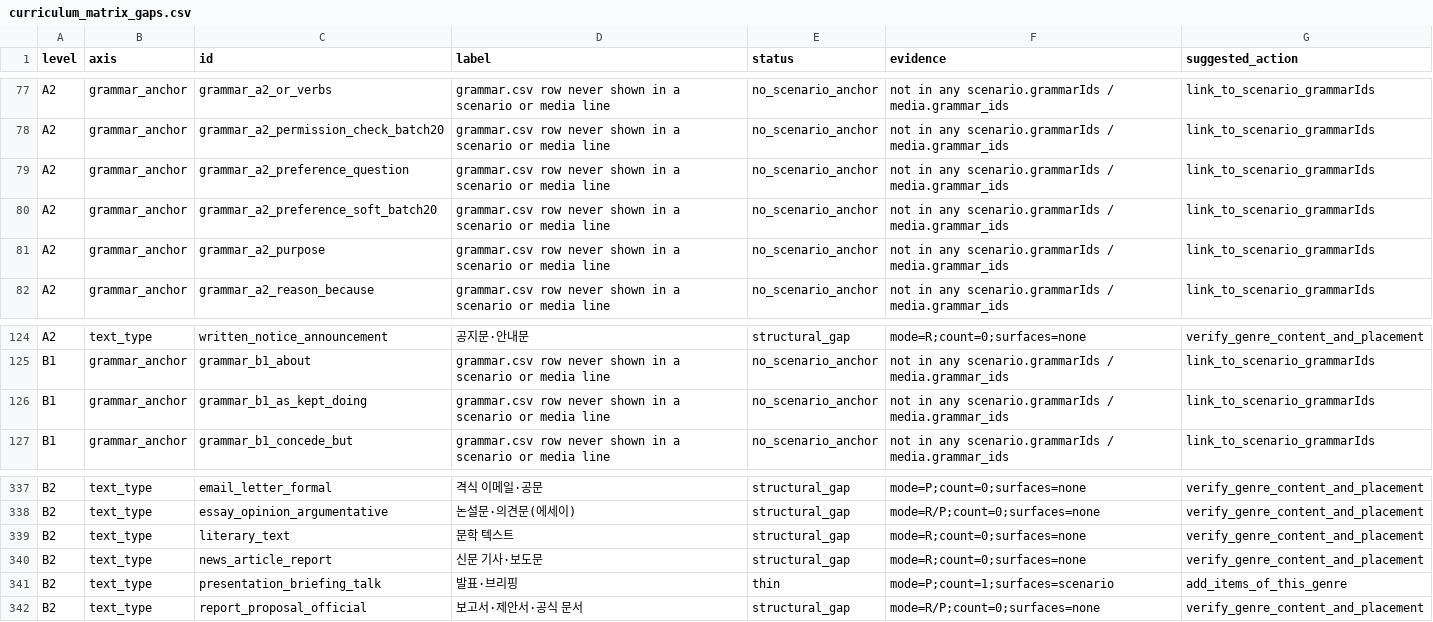
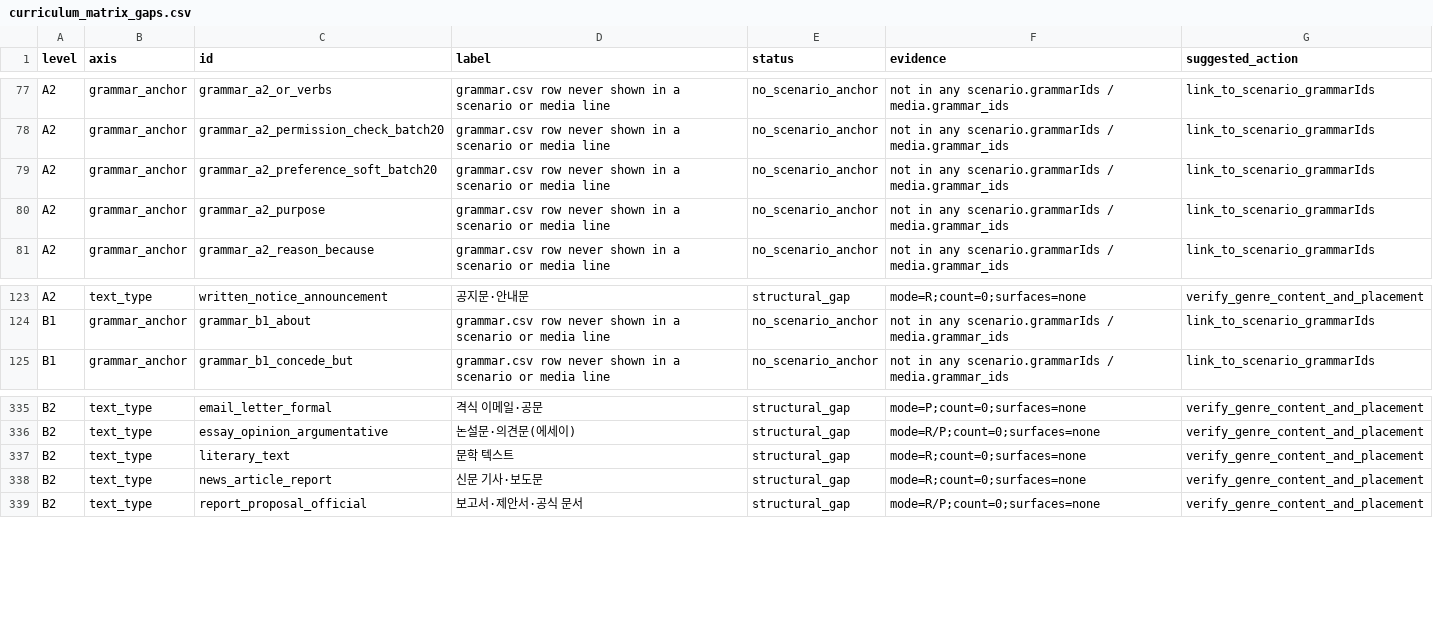
Before and after one commit to Sujin-Arin-DataWorld/ko_lernen_app, a CSV file: tool/curriculum_matrix_gaps.csv, drawn as a sheet; only a part is shown, gaps mark what is left out.

Commit message:
fix(ci): refresh the culture screen and curriculum inventories

```diff
--- a/tool/curriculum_matrix_gaps.csv
+++ b/tool/curriculum_matrix_gaps.csv
@@ -78,3 +78,2 @@ A2,grammar_anchor,grammar_a2_or_verbs,grammar.csv row never shown in a scenario
 A2,grammar_anchor,grammar_a2_permission_check_batch20,grammar.csv row never shown in a scenario or media line,no_scenario_anchor,not in any scenario.grammarIds / media.grammar_ids,link_to_scenario_grammarIds
-A2,grammar_anchor,grammar_a2_preference_question,grammar.csv row never shown in a scenario or media line,no_scenario_anchor,not in any scenario.grammarIds / media.grammar_ids,link_to_scenario_grammarIds
 A2,grammar_anchor,grammar_a2_preference_soft_batch20,grammar.csv row never shown in a scenario or media line,no_scenario_anchor,not in any scenario.grammarIds / media.grammar_ids,link_to_scenario_grammarIds
@@ -125,3 +124,2 @@ A2,text_type,written_notice_announcement,공지문·안내문,structural_gap,mod
 B1,grammar_anchor,grammar_b1_about,grammar.csv row never shown in a scenario or media line,no_scenario_anchor,not in any scenario.grammarIds / media.grammar_ids,link_to_scenario_grammarIds
-B1,grammar_anchor,grammar_b1_as_kept_doing,grammar.csv row never shown in a scenario or media line,no_scenario_anchor,not in any scenario.grammarIds / media.grammar_ids,link_to_scenario_grammarIds
 B1,grammar_anchor,grammar_b1_concede_but,grammar.csv row never shown in a scenario or media line,no_scenario_anchor,not in any scenario.grammarIds / media.grammar_ids,link_to_scenario_grammarIds
@@ -340,3 +338,2 @@ B2,text_type,literary_text,문학 텍스트,structural_gap,mode=R;count=0;surfac
 B2,text_type,news_article_report,신문 기사·보도문,structural_gap,mode=R;count=0;surfaces=none,verify_genre_content_and_placement
-B2,text_type,presentation_briefing_talk,발표·브리핑,thin,mode=P;count=1;surfaces=scenario,add_items_of_this_genre
 B2,text_type,report_proposal_official,보고서·제안서·공식 문서,structural_gap,mode=R/P;count=0;surfaces=none,verify_genre_content_and_placement
```
Also changed, not shown: 6 other files.
